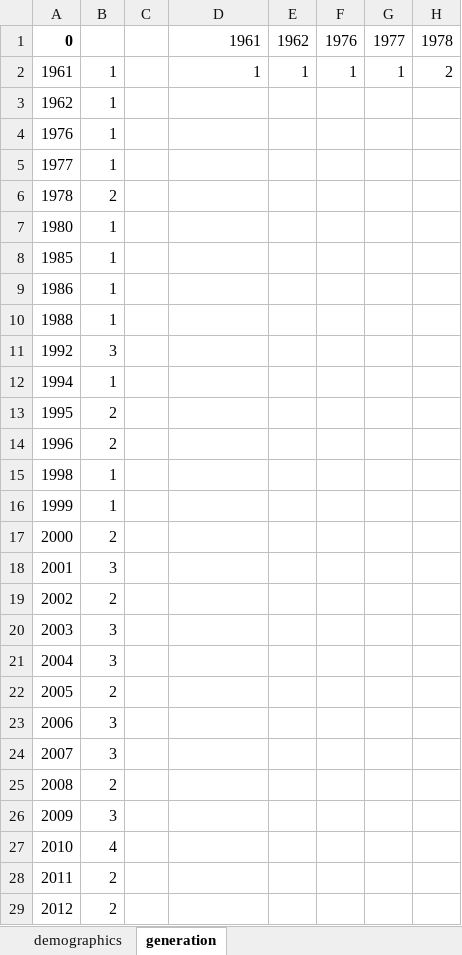
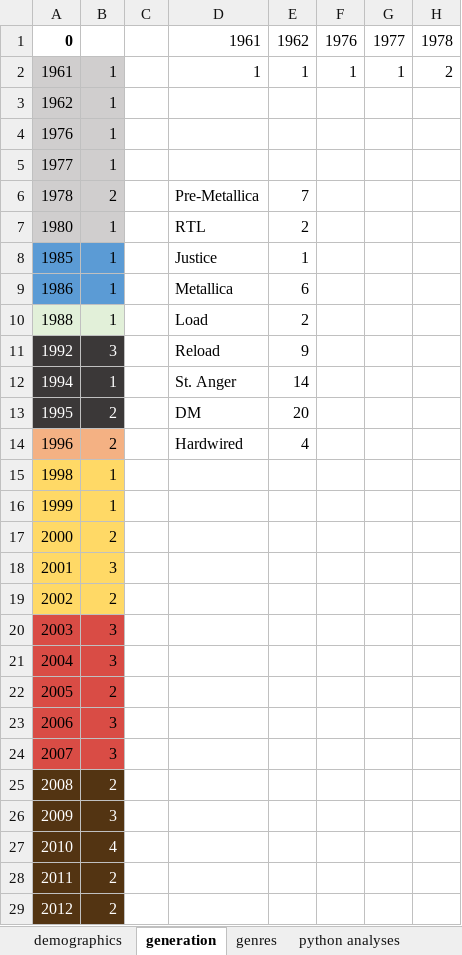
Before and after one commit to caroldinh/metallica-blacklist, an Excel workbook: tracklist.xlsx, sheet generation, drawn as a sheet; only a part is shown; values as stored, in another font and other column widths than the file's, no borders; charts and pictures not drawn; the diff covers the shown part only; the diff names each change by its address in the sheet, - before the commit and + after, or states it on an @@ line.

```diff
--- a/tracklist.xlsx (sheet generation)
+++ b/tracklist.xlsx (sheet generation)
+sheet tab: genres
+sheet tab: python analyses
-A2:B7 fill: none
+A2:B7 fill: #D0CECE
-D6: (empty)
+D6: Pre-Metallica
-E6: (empty)
+E6: 7
-D7: (empty)
+D7: RTL
-E7: (empty)
+E7: 2
-A8:B9 fill: none
+A8:B9 fill: #5B9BD5
-D8: (empty)
+D8: Justice
-E8: (empty)
+E8: 1
-D9: (empty)
+D9: Metallica
-E9: (empty)
+E9: 6
-A10:B10 fill: none
+A10:B10 fill: #E2F0D9
-D10: (empty)
+D10: Load
-E10: (empty)
+E10: 2
@@ A11:B13 text colour: black → #FFFFFF, fill: none → #3B3838 @@
-D11: (empty)
+D11: Reload
-E11: (empty)
+E11: 9
-D12: (empty)
+D12: St. Anger
-E12: (empty)
+E12: 14
-D13: (empty)
+D13: DM
-E13: (empty)
+E13: 20
-A14:B14 fill: none
+A14:B14 fill: #F4B183
-D14: (empty)
+D14: Hardwired
-E14: (empty)
+E14: 4
-A15:B19 fill: none
+A15:B19 fill: #FFD966
-A20:B24 fill: none
+A20:B24 fill: #D94C45
@@ A25:B29 fill: none → #533412, text colour: black → #FFFFFF @@
```
Also changed, not shown: cell formats elsewhere in this sheet, charts or pictures, 13 other files.
